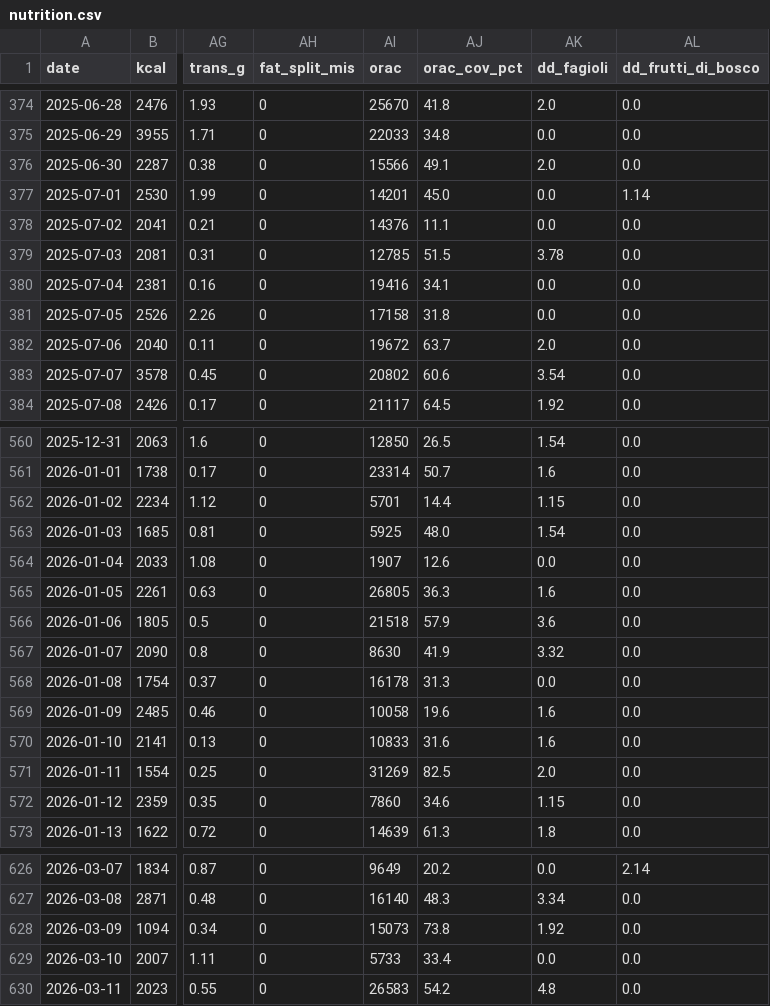
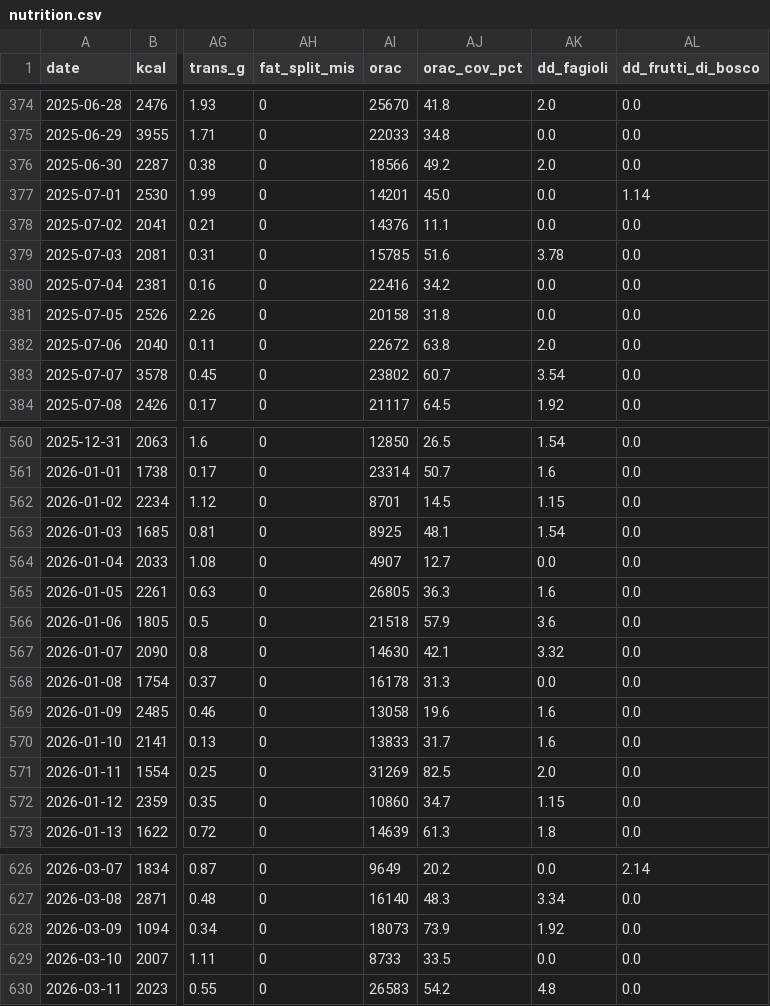
Before and after one commit to micmer-git/micmer-git.github.io, a CSV file: vita/cibo/data/nutrition.csv, drawn as a sheet; only a part is shown, gaps mark what is left out; the diff covers the shown part only; the diff names each change by its address in the sheet, - before the commit and + after, or states it on an @@ line.

```diff
--- a/vita/cibo/data/nutrition.csv
+++ b/vita/cibo/data/nutrition.csv
-AI376 (orac): 15566
+AI376 (orac): 18566
-AJ376 (orac_cov_pct): 49.1
+AJ376 (orac_cov_pct): 49.2
-AI379 (orac): 12785
+AI379 (orac): 15785
-AJ379 (orac_cov_pct): 51.5
+AJ379 (orac_cov_pct): 51.6
-AI380 (orac): 19416
+AI380 (orac): 22416
-AJ380 (orac_cov_pct): 34.1
+AJ380 (orac_cov_pct): 34.2
-AI381 (orac): 17158
+AI381 (orac): 20158
-AI382 (orac): 19672
+AI382 (orac): 22672
-AJ382 (orac_cov_pct): 63.7
+AJ382 (orac_cov_pct): 63.8
-AI383 (orac): 20802
+AI383 (orac): 23802
-AJ383 (orac_cov_pct): 60.6
+AJ383 (orac_cov_pct): 60.7
-AI562 (orac): 5701
+AI562 (orac): 8701
-AJ562 (orac_cov_pct): 14.4
+AJ562 (orac_cov_pct): 14.5
-AI563 (orac): 5925
+AI563 (orac): 8925
-AJ563 (orac_cov_pct): 48.0
+AJ563 (orac_cov_pct): 48.1
-AI564 (orac): 1907
+AI564 (orac): 4907
-AJ564 (orac_cov_pct): 12.6
+AJ564 (orac_cov_pct): 12.7
-AI567 (orac): 8630
+AI567 (orac): 14630
-AJ567 (orac_cov_pct): 41.9
+AJ567 (orac_cov_pct): 42.1
-AI569 (orac): 10058
+AI569 (orac): 13058
-AI570 (orac): 10833
+AI570 (orac): 13833
-AJ570 (orac_cov_pct): 31.6
+AJ570 (orac_cov_pct): 31.7
-AI572 (orac): 7860
+AI572 (orac): 10860
-AJ572 (orac_cov_pct): 34.6
+AJ572 (orac_cov_pct): 34.7
-AI628 (orac): 15073
+AI628 (orac): 18073
-AJ628 (orac_cov_pct): 73.8
+AJ628 (orac_cov_pct): 73.9
-AI629 (orac): 5733
+AI629 (orac): 8733
-AJ629 (orac_cov_pct): 33.4
+AJ629 (orac_cov_pct): 33.5
```
Also changed, not shown: 120 edited cells elsewhere in this file, tools/food/data/orac.csv, vita/cibo/data/metabolismo.csv, 5 other files.
